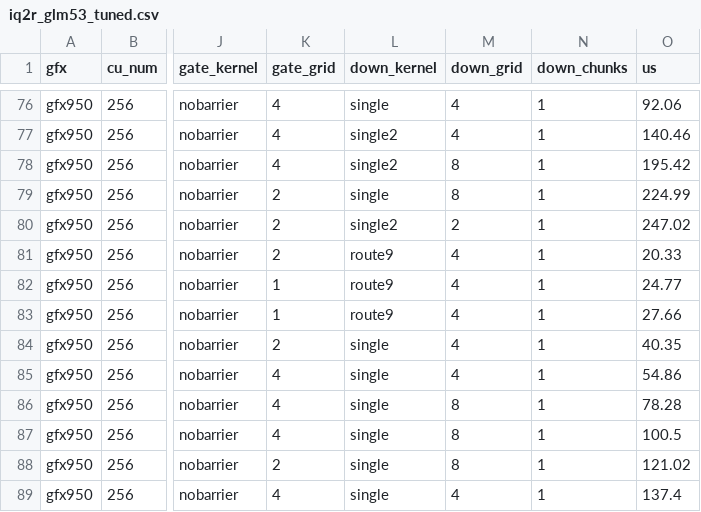
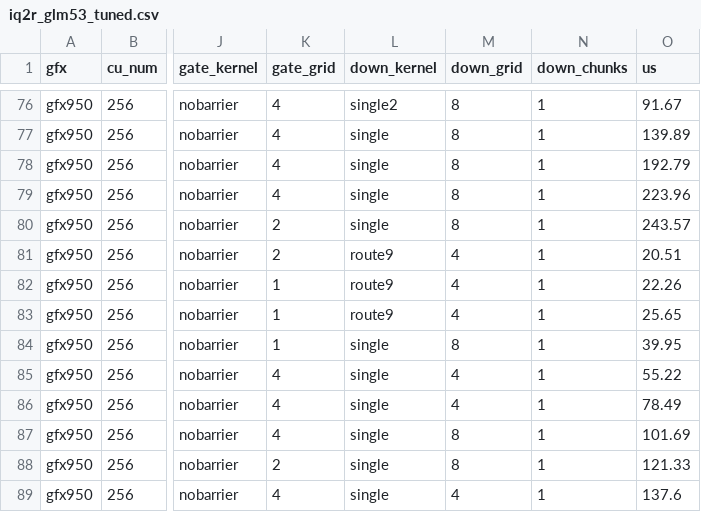
Before and after one commit to ssharma4-amd/aiter, a CSV file: aiter/configs/iq2r_glm53_tuned.csv, drawn as a sheet; only a part is shown, gaps mark what is left out; the diff covers the shown part only; the diff names each change by its address in the sheet, - before the commit and + after, or states it on an @@ line.

```diff
--- a/aiter/configs/iq2r_glm53_tuned.csv
+++ b/aiter/configs/iq2r_glm53_tuned.csv
-L76 (down_kernel): single
+L76 (down_kernel): single2
-M76:M77 (down_grid): 4
+M76:M77 (down_grid): 8
-O76 (us): 92.06
+O76 (us): 91.67
-L77:L78 (down_kernel): single2
+L77:L78 (down_kernel): single
-O77 (us): 140.46
+O77 (us): 139.89
-O78 (us): 195.42
+O78 (us): 192.79
-K79 (gate_grid): 2
+K79 (gate_grid): 4
-O79 (us): 224.99
+O79 (us): 223.96
-L80 (down_kernel): single2
+L80 (down_kernel): single
-M80 (down_grid): 2
+M80 (down_grid): 8
-O80 (us): 247.02
+O80 (us): 243.57
-O81 (us): 20.33
+O81 (us): 20.51
-O82 (us): 24.77
+O82 (us): 22.26
-O83 (us): 27.66
+O83 (us): 25.65
-K84 (gate_grid): 2
+K84 (gate_grid): 1
-M84 (down_grid): 4
+M84 (down_grid): 8
-O84 (us): 40.35
+O84 (us): 39.95
-O85 (us): 54.86
+O85 (us): 55.22
-M86 (down_grid): 8
+M86 (down_grid): 4
-O86 (us): 78.28
+O86 (us): 78.49
-O87 (us): 100.5
+O87 (us): 101.69
-O88 (us): 121.02
+O88 (us): 121.33
-O89 (us): 137.4
+O89 (us): 137.6
```
Also changed, not shown: 32 edited cells elsewhere in this file, 1 other file.
